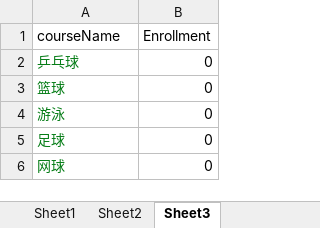
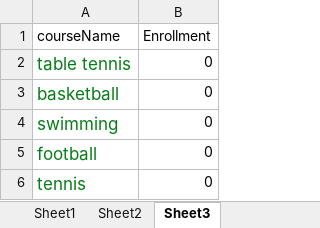
Before and after one commit to nxdxwj/Course_Selection_System, an Excel workbook: List.xlsx, sheet Sheet3, drawn as a sheet; values as stored, in another font and other column widths than the file's, no borders; the diff names each change by its address in the sheet, - before the commit and + after, or states it on an @@ line.

```diff
--- a/List.xlsx (sheet Sheet3)
+++ b/List.xlsx (sheet Sheet3)
-A2 (courseName): 乒乓球
+A2 (courseName): table tennis
@@ A2:A6 text size: larger @@
-A3 (courseName): 篮球
+A3 (courseName): basketball
-A4 (courseName): 游泳
+A4 (courseName): swimming
-A5 (courseName): 足球
+A5 (courseName): football
-A6 (courseName): 网球
+A6 (courseName): tennis
```
Also changed, not shown: 3 other files.
